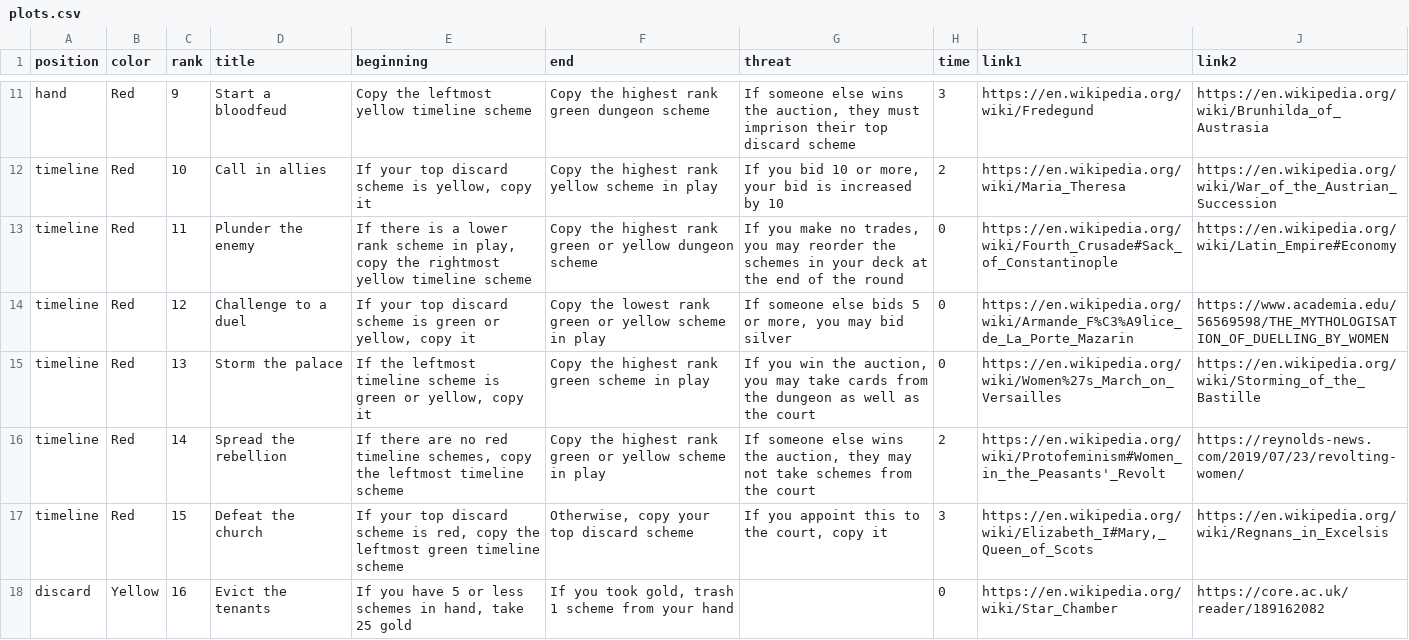
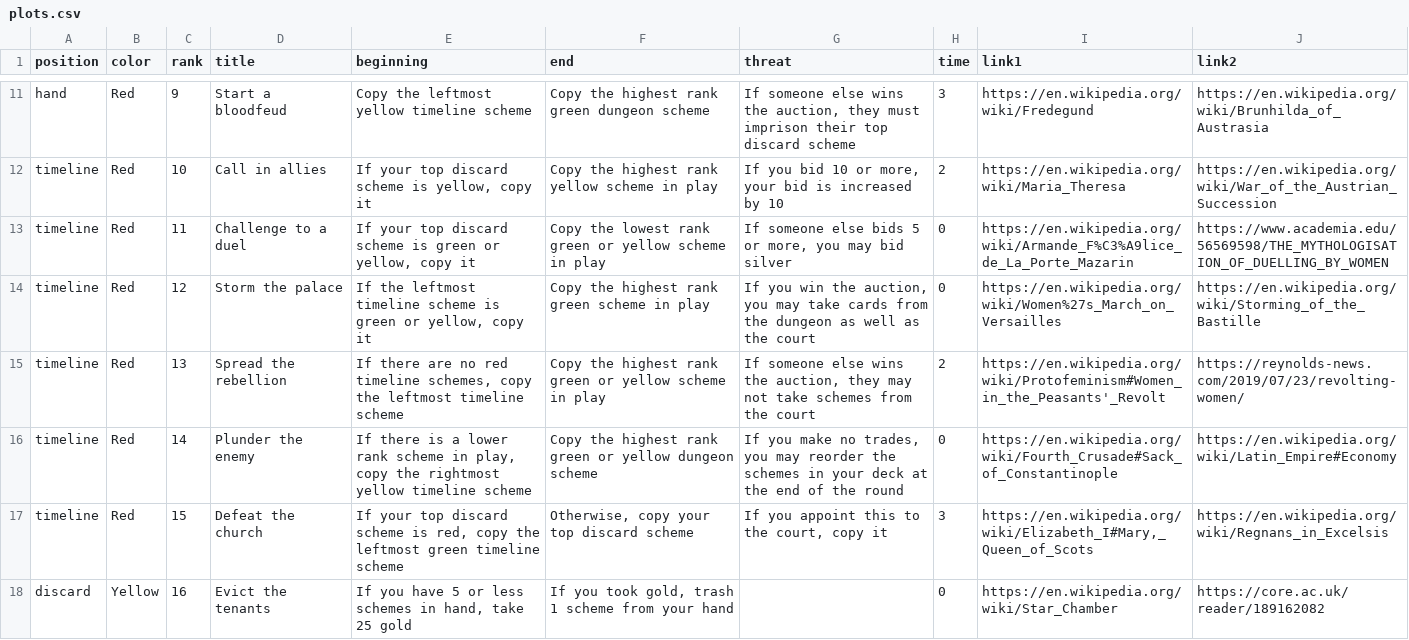
Before and after one commit to davidystephenson/empress, a CSV file: plots.csv, drawn as a sheet; only a part is shown, gaps mark what is left out; the diff covers the shown part only.

Commit message:
update plots

```diff
--- a/plots.csv
+++ b/plots.csv
@@ -12,6 +12,6 @@ hand,Red,9,Start a bloodfeud,Copy the leftmost yellow timeline scheme,Copy the h
 timeline,Red,10,Call in allies,"If your top discard scheme is yellow, copy it",Copy the highest rank yellow scheme in play,"If you bid 10 or more, your bid is increased by 10",2,https://en.wikipedia.org/wiki/Maria_Theresa,https://en.wikipedia.org/wiki/War_of_the_Austrian_Succession
-timeline,Red,11,Plunder the enemy,"If there is a lower rank scheme in play, copy the rightmost yellow timeline scheme",Copy the highest rank green or yellow dungeon scheme,"If you make no trades, you may reorder the schemes in your deck at the end of the round",0,https://en.wikipedia.org/wiki/Fourth_Crusade#Sack_of_Constantinople,https://en.wikipedia.org/wiki/Latin_Empire#Economy
-timeline,Red,12,Challenge to a duel,"If your top discard scheme is green or yellow, copy it",Copy the lowest rank green or yellow scheme in play,"If someone else bids 5 or more, you may bid silver",0,https://en.wikipedia.org/wiki/Armande_F%C3%A9lice_de_La_Porte_Mazarin,https://www.academia.edu/56569598/THE_MYTHOLOGISATION_OF_DUELLING_BY_WOMEN
-timeline,Red,13,Storm the palace,"If the leftmost timeline scheme is green or yellow, copy it",Copy the highest rank green scheme in play,"If you win the auction, you may take cards from the dungeon as well as the court",0,https://en.wikipedia.org/wiki/Women%27s_March_on_Versailles,https://en.wikipedia.org/wiki/Storming_of_the_Bastille
-timeline,Red,14,Spread the rebellion,"If there are no red timeline schemes, copy the leftmost timeline scheme",Copy the highest rank green or yellow scheme in play,"If someone else wins the auction, they may not take schemes from the court",2,https://en.wikipedia.org/wiki/Protofeminism#Women_in_the_Peasants'_Revolt,https://reynolds-news.com/2019/07/23/revolting-women/
+timeline,Red,11,Challenge to a duel,"If your top discard scheme is green or yellow, copy it",Copy the lowest rank green or yellow scheme in play,"If someone else bids 5 or more, you may bid silver",0,https://en.wikipedia.org/wiki/Armande_F%C3%A9lice_de_La_Porte_Mazarin,https://www.academia.edu/56569598/THE_MYTHOLOGISATION_OF_DUELLING_BY_WOMEN
+timeline,Red,12,Storm the palace,"If the leftmost timeline scheme is green or yellow, copy it",Copy the highest rank green scheme in play,"If you win the auction, you may take cards from the dungeon as well as the court",0,https://en.wikipedia.org/wiki/Women%27s_March_on_Versailles,https://en.wikipedia.org/wiki/Storming_of_the_Bastille
+timeline,Red,13,Spread the rebellion,"If there are no red timeline schemes, copy the leftmost timeline scheme",Copy the highest rank green or yellow scheme in play,"If someone else wins the auction, they may not take schemes from the court",2,https://en.wikipedia.org/wiki/Protofeminism#Women_in_the_Peasants'_Revolt,https://reynolds-news.com/2019/07/23/revolting-women/
+timeline,Red,14,Plunder the enemy,"If there is a lower rank scheme in play, copy the rightmost yellow timeline scheme",Copy the highest rank green or yellow dungeon scheme,"If you make no trades, you may reorder the schemes in your deck at the end of the round",0,https://en.wikipedia.org/wiki/Fourth_Crusade#Sack_of_Constantinople,https://en.wikipedia.org/wiki/Latin_Empire#Economy
 timeline,Red,15,Defeat the church,"If your top discard scheme is red, copy the leftmost green timeline scheme","Otherwise, copy your top discard scheme","If you appoint this to the court, copy it",3,"https://en.wikipedia.org/wiki/Elizabeth_I#Mary,_Queen_of_Scots",https://en.wikipedia.org/wiki/Regnans_in_Excelsis
```
Also changed, not shown: 10 edited cells elsewhere in this file.
